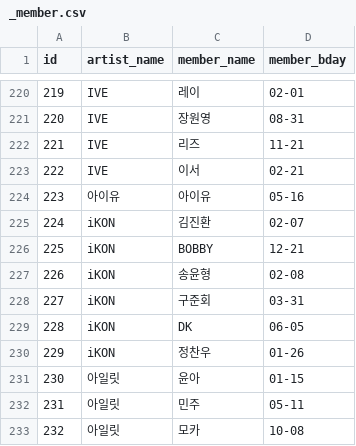
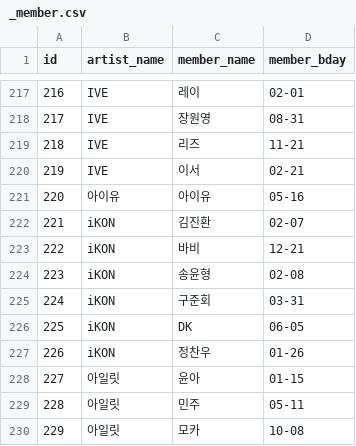
Before and after one commit to 3gongju/oddoke, a CSV file: _member.csv, drawn as a sheet; only a part is shown, gaps mark what is left out; addresses are those after the commit; the diff covers the shown part only; the diff names each change by its address in the sheet, - before the commit and + after, or states it on an @@ line.

Commit message:
member csv 변경

```diff
--- a/_member.csv
+++ b/_member.csv
@@ column A (id) renumbered from row 118 down @@
-C223 (member_name): BOBBY
+C223 (member_name): 바비
```
Also changed, not shown: 3 removed rows and 6 edited cells elsewhere in this file.
